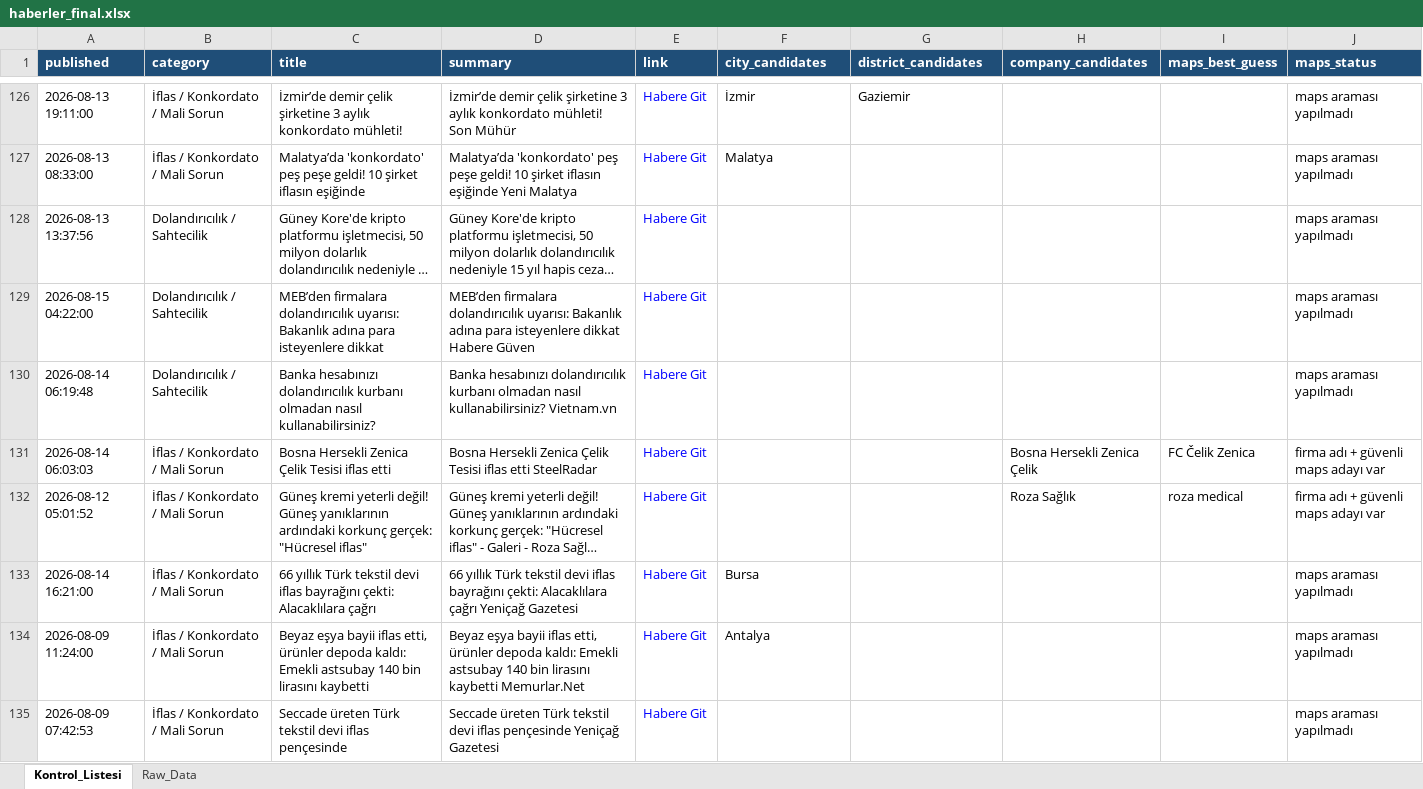
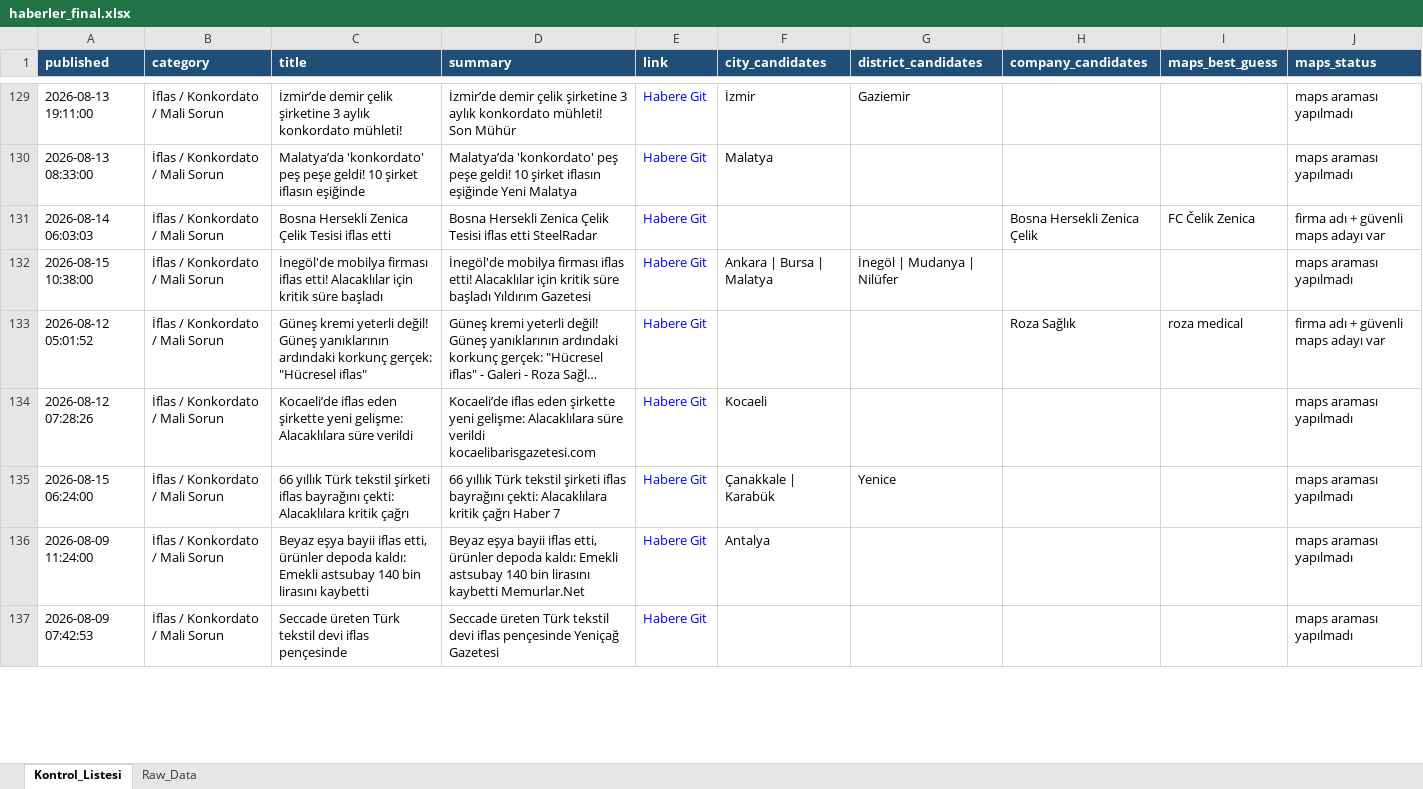
Before and after one commit to MuhammedMustafaSungur/haber-risk-monitor, an Excel workbook: data/haberler_final.xlsx, sheet Kontrol_Listesi, drawn as a sheet; only a part is shown, gaps mark what is left out; long unchanged cells end in …; values as stored, in another font and other column widths than the file's, no borders; addresses are those after the commit; the diff covers the shown part only; the diff names each change by its address in the sheet, - before the commit and + after, or states it on an @@ line.

```diff
--- a/data/haberler_final.xlsx (sheet Kontrol_Listesi)
+++ b/data/haberler_final.xlsx (sheet Kontrol_Listesi)
@@ row 128 moved to row 111: 2026-08-13 13:37:56 @@
@@ row 129 moved to row 110: 2026-08-15 04:22:00 @@
@@ row 130 moved to row 112: 2026-08-14 06:19:48 @@
+row 132: 2026-08-15 10:38:00 | İflas / Konkordato / Mali Sorun | İnegöl'de mobilya firması iflas etti! Alacaklılar için kritik süre başladı | İnegöl'de mobilya firması iflas etti! Alacaklılar için kritik süre başladı Yıldırım Gazetesi | Habere Git | Ankara | Bursa | Malatya | İnegöl | Mudanya | Nilüfer |  |  | maps araması yapılmadı
-A134 (published): 2026-08-14 16:21:00
+A134 (published): 2026-08-12 07:28:26
-C134 (title): 66 yıllık Türk tekstil devi iflas bayrağını çekti: Alacaklılara çağrı
+C134 (title): Kocaeli’de iflas eden şirkette yeni gelişme: Alacaklılara süre verildi
-D134 (summary): 66 yıllık Türk tekstil devi iflas bayrağını çekti: Alacaklılara çağrı Yeniçağ Gazetesi
+D134 (summary): Kocaeli’de iflas eden şirkette yeni gelişme: Alacaklılara süre verildi kocaelibarisgazetesi.com
-F134 (city_candidates): Bursa
+F134 (city_candidates): Kocaeli
+row 135: 2026-08-15 06:24:00 | İflas / Konkordato / Mali Sorun | 66 yıllık Türk tekstil şirketi iflas bayrağını çekti: Alacaklılara kritik çağrı | 66 yıllık Türk tekstil şirketi iflas bayrağını çekti: Alacaklılara kritik çağrı Haber 7 | Habere Git | Çanakkale | Karabük | Yenice |  |  | maps araması yapılmadı
```
Also changed, not shown: 34 added rows, 44 removed rows, 17 moved rows and 97 edited cells elsewhere in this sheet, sheet Raw_Data, 1 other file.
